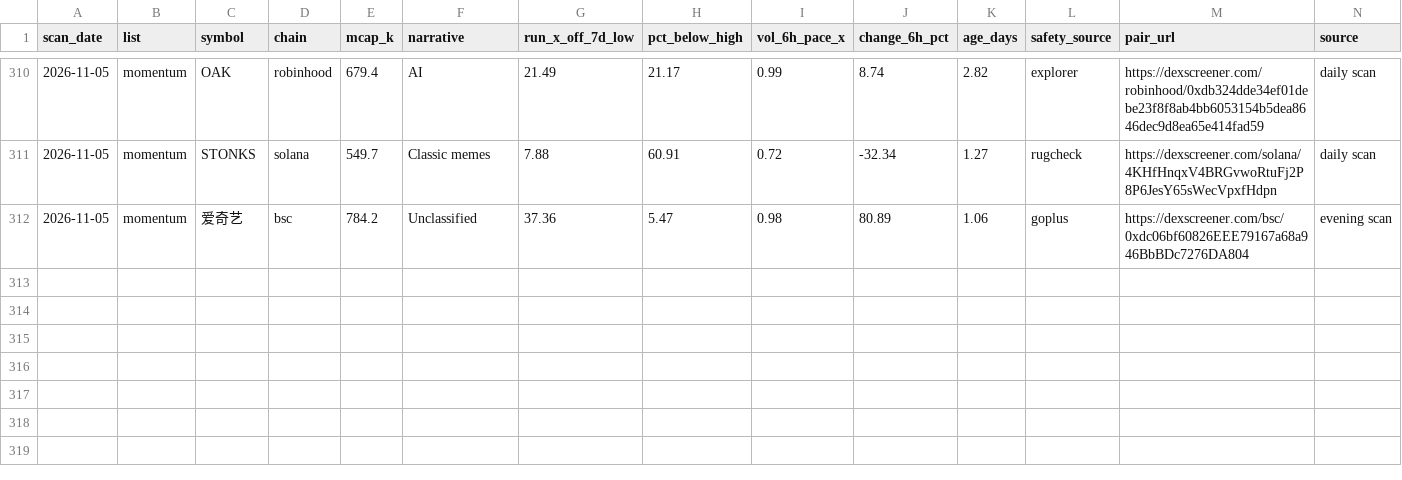
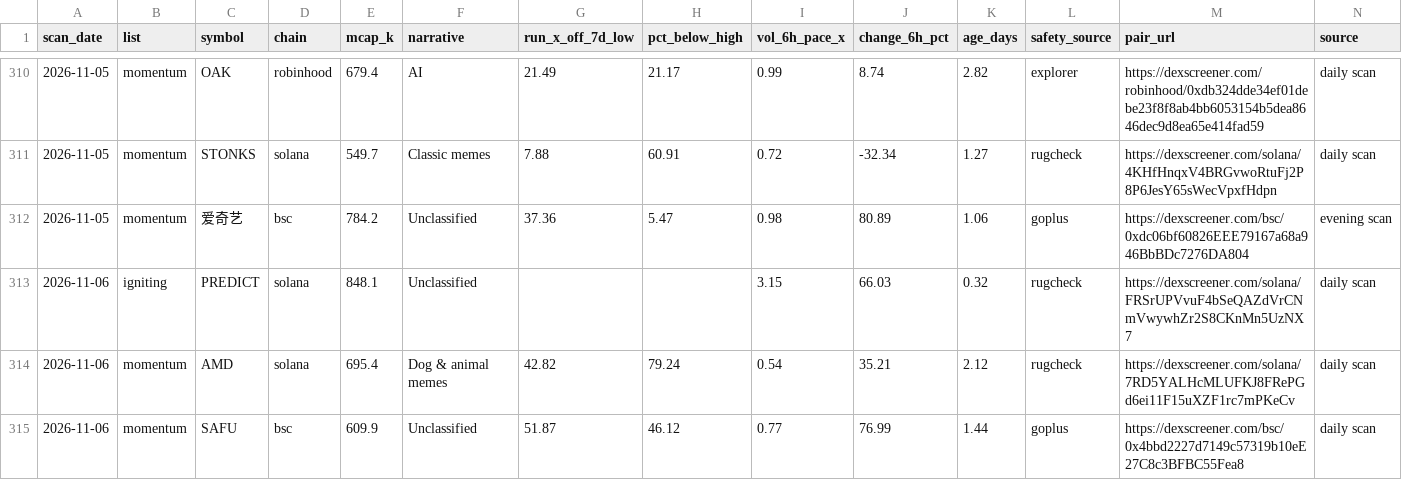
Before and after one commit to hueyyy-eng/moonshot-fetch, a CSV file: site/daily-lists.csv, drawn as a sheet; only a part is shown, gaps mark what is left out.

```diff
--- a/site/daily-lists.csv
+++ b/site/daily-lists.csv
@@ -312 +312,4 @@ scan_date,list,symbol,chain,mcap_k,narrative,run_x_off_7d_low,pct_below_high,vol
 2026-11-05,momentum,爱奇艺,bsc,784.2,Unclassified,37.36,5.47,0.98,80.89,1.06,goplus,https://dexscreener.com/bsc/0xdc06bf60826EEE79167a68a946BbBDc7276DA804,evening scan
+2026-11-06,igniting,PREDICT,solana,848.1,Unclassified,,,3.15,66.03,0.32,rugcheck,https://dexscreener.com/solana/FRSrUPVvuF4bSeQAZdVrCNmVwywhZr2S8CKnMn5UzNX7,daily scan
+2026-11-06,momentum,AMD,solana,695.4,Dog & animal memes,42.82,79.24,0.54,35.21,2.12,rugcheck,https://dexscreener.com/solana/7RD5YALHcMLUFKJ8FRePGd6ei11F15uXZF1rc7mPKeCv,daily scan
+2026-11-06,momentum,SAFU,bsc,609.9,Unclassified,51.87,46.12,0.77,76.99,1.44,goplus,https://dexscreener.com/bsc/0x4bbd2227d7149c57319b10eE27C8c3BFBC55Fea8,daily scan
```
Also changed, not shown: site/narrative-log.csv, site/near-miss-log.csv, 6 other files.
